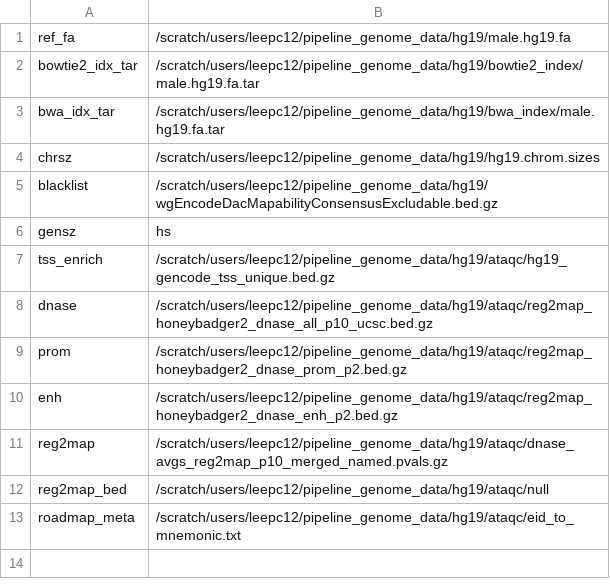
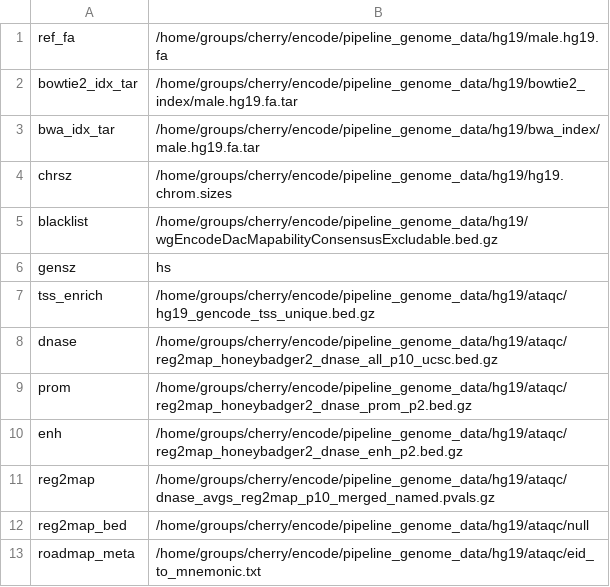
Before and after one commit to ENCODE-DCC/chip-seq-pipeline2, a TSV file: genome/sherlock/hg19_sherlock.tsv, drawn as a sheet.

Commit message:
new global genome data location for sherlock

```diff
--- a/genome/sherlock/hg19_sherlock.tsv
+++ b/genome/sherlock/hg19_sherlock.tsv
@@ -1,13 +1,13 @@
-ref_fa	/scratch/users/leepc12/pipeline_genome_data/hg19/male.hg19.fa
-bowtie2_idx_tar	/scratch/users/leepc12/pipeline_genome_data/hg19/bowtie2_index/male.hg19.fa.tar
-bwa_idx_tar	/scratch/users/leepc12/pipeline_genome_data/hg19/bwa_index/male.hg19.fa.tar
-chrsz	/scratch/users/leepc12/pipeline_genome_data/hg19/hg19.chrom.sizes
-blacklist	/scratch/users/leepc12/pipeline_genome_data/hg19/wgEncodeDacMapabilityConsensusExcludable.bed.gz
+ref_fa	/home/groups/cherry/encode/pipeline_genome_data/hg19/male.hg19.fa
+bowtie2_idx_tar	/home/groups/cherry/encode/pipeline_genome_data/hg19/bowtie2_index/male.hg19.fa.tar
+bwa_idx_tar	/home/groups/cherry/encode/pipeline_genome_data/hg19/bwa_index/male.hg19.fa.tar
+chrsz	/home/groups/cherry/encode/pipeline_genome_data/hg19/hg19.chrom.sizes
+blacklist	/home/groups/cherry/encode/pipeline_genome_data/hg19/wgEncodeDacMapabilityConsensusExcludable.bed.gz
 gensz	hs
-tss_enrich	/scratch/users/leepc12/pipeline_genome_data/hg19/ataqc/hg19_gencode_tss_unique.bed.gz
-dnase	/scratch/users/leepc12/pipeline_genome_data/hg19/ataqc/reg2map_honeybadger2_dnase_all_p10_ucsc.bed.gz
-prom	/scratch/users/leepc12/pipeline_genome_data/hg19/ataqc/reg2map_honeybadger2_dnase_prom_p2.bed.gz
-enh	/scratch/users/leepc12/pipeline_genome_data/hg19/ataqc/reg2map_honeybadger2_dnase_enh_p2.bed.gz
-reg2map	/scratch/users/leepc12/pipeline_genome_data/hg19/ataqc/dnase_avgs_reg2map_p10_merged_named.pvals.gz
-reg2map_bed	/scratch/users/leepc12/pipeline_genome_data/hg19/ataqc/null
-roadmap_meta	/scratch/users/leepc12/pipeline_genome_data/hg19/ataqc/eid_to_mnemonic.txt
+tss_enrich	/home/groups/cherry/encode/pipeline_genome_data/hg19/ataqc/hg19_gencode_tss_unique.bed.gz
+dnase	/home/groups/cherry/encode/pipeline_genome_data/hg19/ataqc/reg2map_honeybadger2_dnase_all_p10_ucsc.bed.gz
+prom	/home/groups/cherry/encode/pipeline_genome_data/hg19/ataqc/reg2map_honeybadger2_dnase_prom_p2.bed.gz
+enh	/home/groups/cherry/encode/pipeline_genome_data/hg19/ataqc/reg2map_honeybadger2_dnase_enh_p2.bed.gz
+reg2map	/home/groups/cherry/encode/pipeline_genome_data/hg19/ataqc/dnase_avgs_reg2map_p10_merged_named.pvals.gz
+reg2map_bed	/home/groups/cherry/encode/pipeline_genome_data/hg19/ataqc/null
+roadmap_meta	/home/groups/cherry/encode/pipeline_genome_data/hg19/ataqc/eid_to_mnemonic.txt
```
Also changed, not shown: genome/sherlock/hg38_sherlock.tsv, genome/sherlock/mm10_chr19_chrM_sherlock.tsv, 3 other files.
